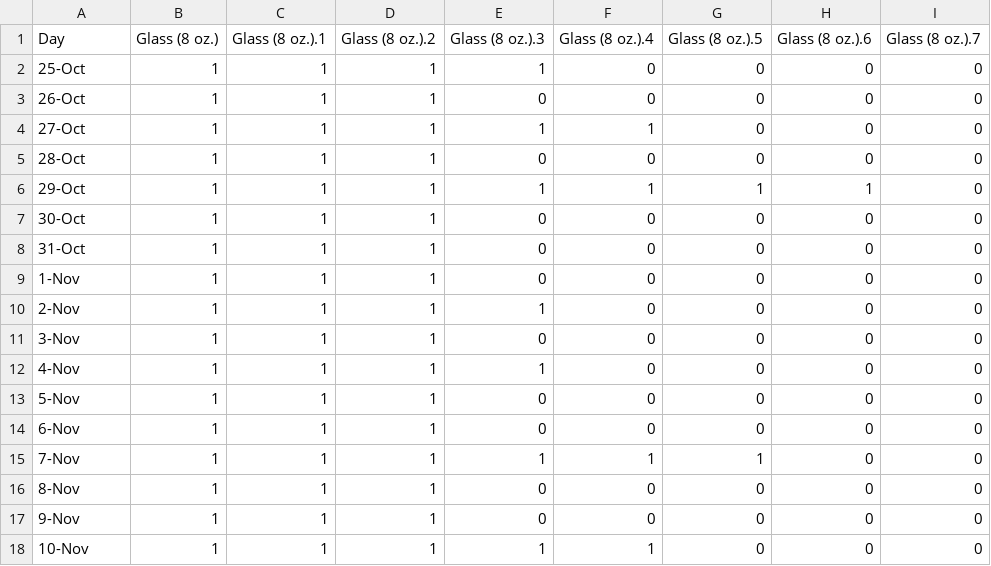
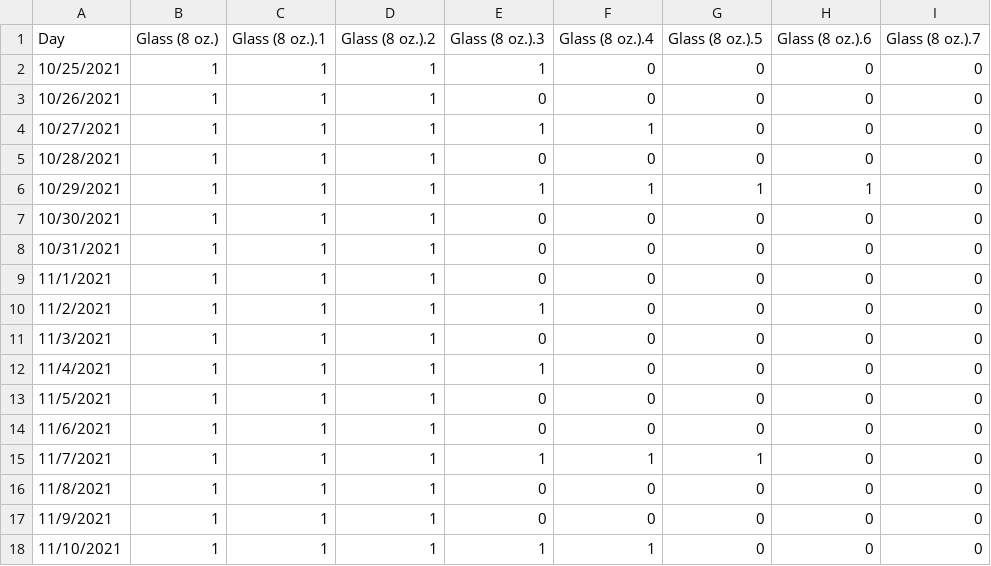
Before and after one commit to cocteau/data_2021, a CSV file: data/data/water.csv, drawn as a sheet.

Commit message:
Add files via upload

```diff
--- a/data/data/water.csv
+++ b/data/data/water.csv
@@ -1,18 +1,18 @@
 Day,Glass (8 oz.),Glass (8 oz.).1,Glass (8 oz.).2,Glass (8 oz.).3,Glass (8 oz.).4,Glass (8 oz.).5,Glass (8 oz.).6,Glass (8 oz.).7
-25-Oct,1,1,1,1,0,0,0,0
-26-Oct,1,1,1,0,0,0,0,0
-27-Oct,1,1,1,1,1,0,0,0
-28-Oct,1,1,1,0,0,0,0,0
-29-Oct,1,1,1,1,1,1,1,0
-30-Oct,1,1,1,0,0,0,0,0
-31-Oct,1,1,1,0,0,0,0,0
-1-Nov,1,1,1,0,0,0,0,0
-2-Nov,1,1,1,1,0,0,0,0
-3-Nov,1,1,1,0,0,0,0,0
-4-Nov,1,1,1,1,0,0,0,0
-5-Nov,1,1,1,0,0,0,0,0
-6-Nov,1,1,1,0,0,0,0,0
-7-Nov,1,1,1,1,1,1,0,0
-8-Nov,1,1,1,0,0,0,0,0
-9-Nov,1,1,1,0,0,0,0,0
-10-Nov,1,1,1,1,1,0,0,0
+10/25/2021,1,1,1,1,0,0,0,0
+10/26/2021,1,1,1,0,0,0,0,0
+10/27/2021,1,1,1,1,1,0,0,0
+10/28/2021,1,1,1,0,0,0,0,0
+10/29/2021,1,1,1,1,1,1,1,0
+10/30/2021,1,1,1,0,0,0,0,0
+10/31/2021,1,1,1,0,0,0,0,0
+11/1/2021,1,1,1,0,0,0,0,0
+11/2/2021,1,1,1,1,0,0,0,0
+11/3/2021,1,1,1,0,0,0,0,0
+11/4/2021,1,1,1,1,0,0,0,0
+11/5/2021,1,1,1,0,0,0,0,0
+11/6/2021,1,1,1,0,0,0,0,0
+11/7/2021,1,1,1,1,1,1,0,0
+11/8/2021,1,1,1,0,0,0,0,0
+11/9/2021,1,1,1,0,0,0,0,0
+11/10/2021,1,1,1,1,1,0,0,0
```
